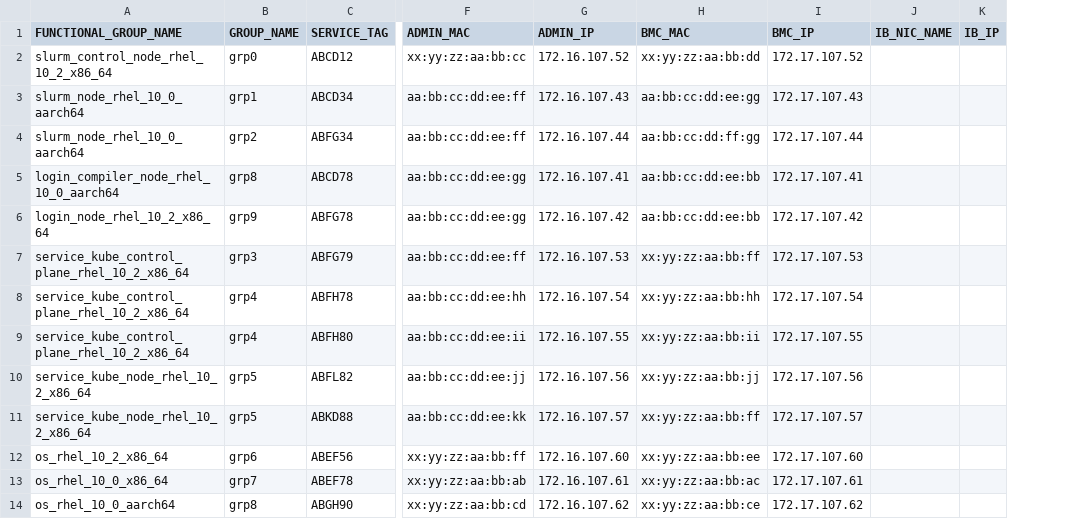
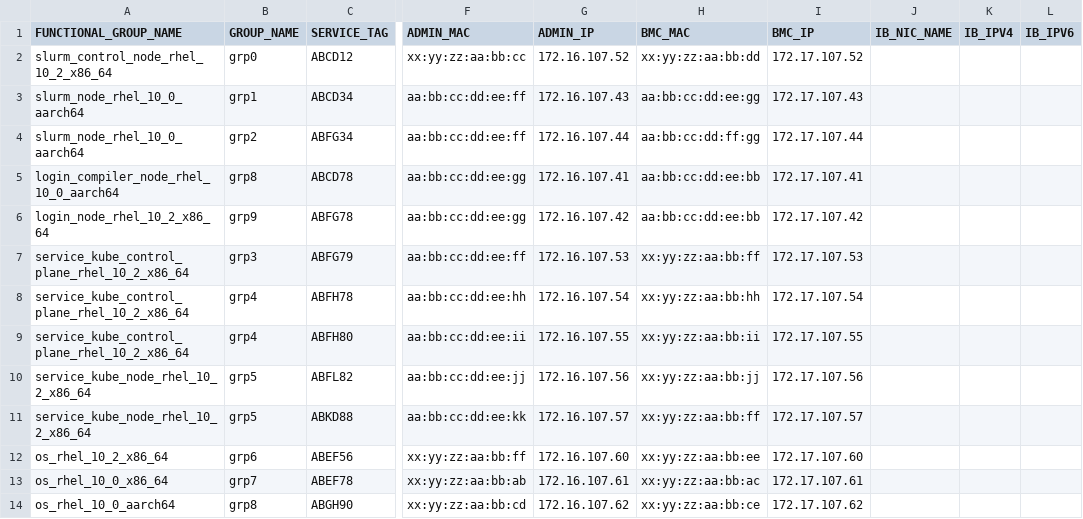
Before and after one commit to dell/omnia, a CSV file: src/orchestrator/input/pxe_mapping_file.csv, drawn as a sheet; only a part is shown, gaps mark what is left out; removed rows and columns are numbered as before the commit, all else as after; the diff names each change by its address in the sheet, - before the commit and + after, or states it on an @@ line.

Commit message:
Update default PXE mapping file to use IB_IPV4,IB_IPV6 columns
The default pxe_mapping_file.csv template still used the legacy IB_IP
column instead of the new IB_IPV4,IB_IPV6 columns for IPv6 support.
Updated both input/ and examples/ templates to use the canonical 12-column
format.

The code already supports both legacy (IB_IP) and new (IB_IPV4,IB_IPV6)
formats for backward compatibility. This change only updates the default
templates to reflect the recommended format.

Fixes #5398

Signed-off-by: Sujit Jadhav <sujit.jadhav@dell.com>

```diff
--- a/src/orchestrator/input/pxe_mapping_file.csv
+++ b/src/orchestrator/input/pxe_mapping_file.csv
-column K (IB_IP), empty
+column K (IB_IPV4), empty
+column L (IB_IPV6), empty
```
Also changed, not shown: src/orchestrator/examples/pxe_mapping_file.csv.
